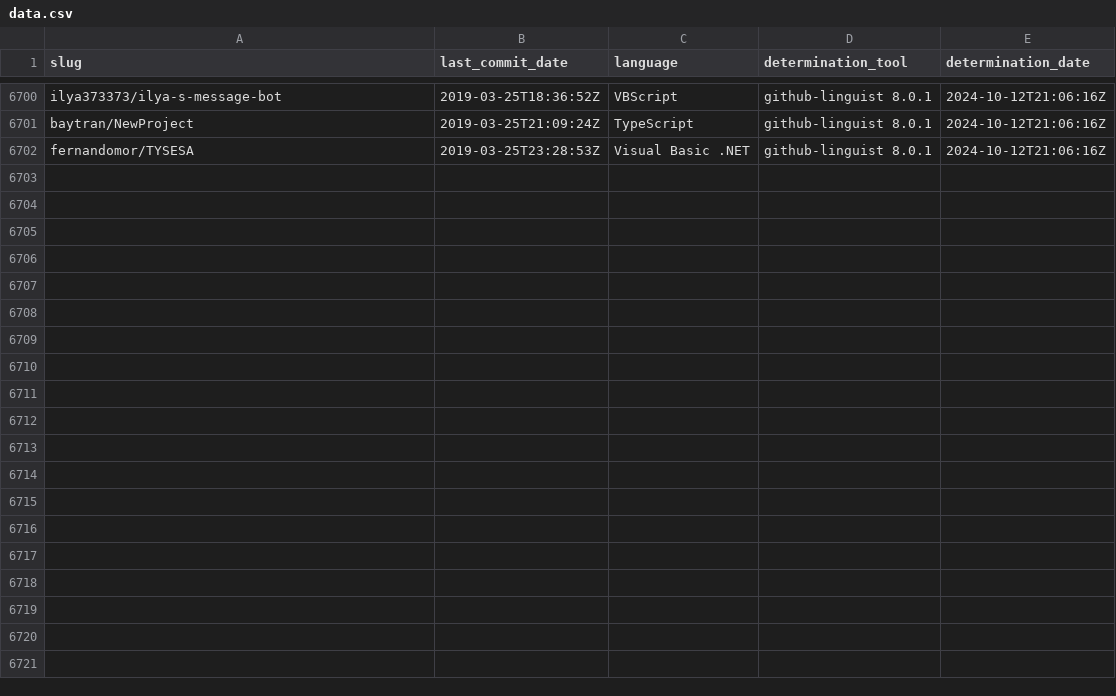
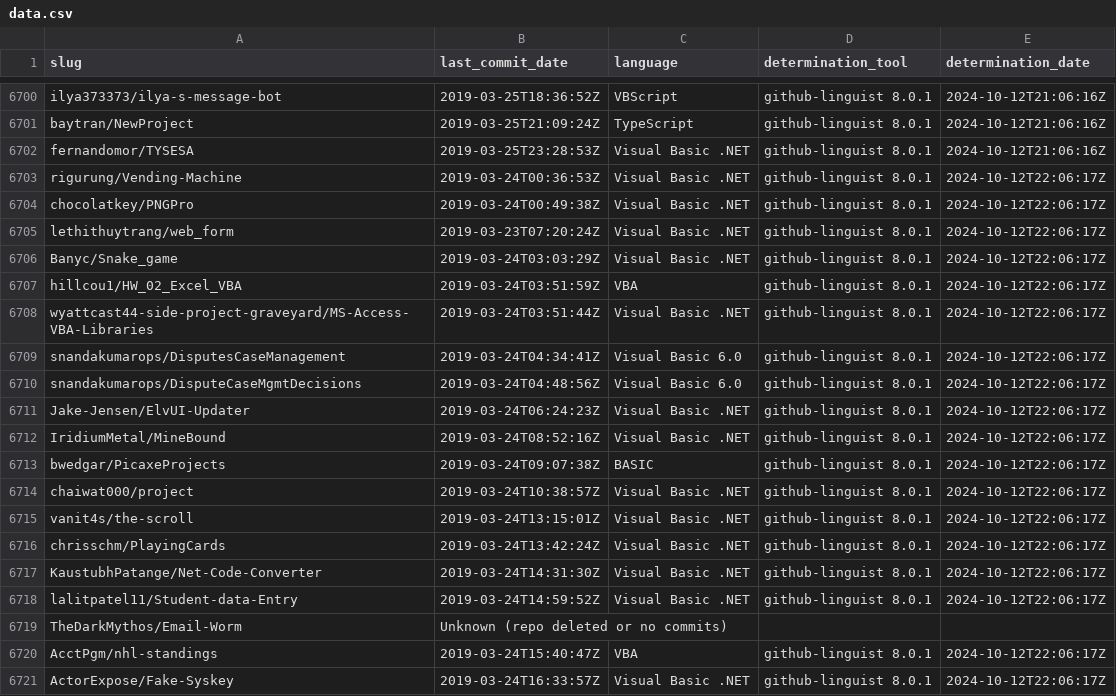
Before and after one commit to DecimalTurn/Visual-Basic-Data, a CSV file: data/data.csv, drawn as a sheet; only a part is shown, gaps mark what is left out; the diff covers the shown part only.

```diff
--- a/data/data.csv
+++ b/data/data.csv
@@ -6702 +6702,20 @@ baytran/NewProject,2019-03-25T21:09:24Z,TypeScript,github-linguist 8.0.1,2024-10
 fernandomor/TYSESA,2019-03-25T23:28:53Z,Visual Basic .NET,github-linguist 8.0.1,2024-10-12T21:06:16Z
+rigurung/Vending-Machine,2019-03-24T00:36:53Z,Visual Basic .NET,github-linguist 8.0.1,2024-10-12T22:06:17Z
+chocolatkey/PNGPro,2019-03-24T00:49:38Z,Visual Basic .NET,github-linguist 8.0.1,2024-10-12T22:06:17Z
+lethithuytrang/web_form,2019-03-23T07:20:24Z,Visual Basic .NET,github-linguist 8.0.1,2024-10-12T22:06:17Z
+Banyc/Snake_game,2019-03-24T03:03:29Z,Visual Basic .NET,github-linguist 8.0.1,2024-10-12T22:06:17Z
+hillcou1/HW_02_Excel_VBA,2019-03-24T03:51:59Z,VBA,github-linguist 8.0.1,2024-10-12T22:06:17Z
+wyattcast44-side-project-graveyard/MS-Access-VBA-Libraries,2019-03-24T03:51:44Z,Visual Basic .NET,github-linguist 8.0.1,2024-10-12T22:06:17Z
+snandakumarops/DisputesCaseManagement,2019-03-24T04:34:41Z,Visual Basic 6.0,github-linguist 8.0.1,2024-10-12T22:06:17Z
+snandakumarops/DisputeCaseMgmtDecisions,2019-03-24T04:48:56Z,Visual Basic 6.0,github-linguist 8.0.1,2024-10-12T22:06:17Z
+Jake-Jensen/ElvUI-Updater,2019-03-24T06:24:23Z,Visual Basic .NET,github-linguist 8.0.1,2024-10-12T22:06:17Z
+IridiumMetal/MineBound,2019-03-24T08:52:16Z,Visual Basic .NET,github-linguist 8.0.1,2024-10-12T22:06:17Z
+bwedgar/PicaxeProjects,2019-03-24T09:07:38Z,BASIC,github-linguist 8.0.1,2024-10-12T22:06:17Z
+chaiwat000/project,2019-03-24T10:38:57Z,Visual Basic .NET,github-linguist 8.0.1,2024-10-12T22:06:17Z
+vanit4s/the-scroll,2019-03-24T13:15:01Z,Visual Basic .NET,github-linguist 8.0.1,2024-10-12T22:06:17Z
+chrisschm/PlayingCards,2019-03-24T13:42:24Z,Visual Basic .NET,github-linguist 8.0.1,2024-10-12T22:06:17Z
+KaustubhPatange/Net-Code-Converter,2019-03-24T14:31:30Z,Visual Basic .NET,github-linguist 8.0.1,2024-10-12T22:06:17Z
+lalitpatel11/Student-data-Entry,2019-03-24T14:59:52Z,Visual Basic .NET,github-linguist 8.0.1,2024-10-12T22:06:17Z
+TheDarkMythos/Email-Worm,Unknown (repo deleted or no commits),,,
+AcctPgm/nhl-standings,2019-03-24T15:40:47Z,VBA,github-linguist 8.0.1,2024-10-12T22:06:17Z
+ActorExpose/Fake-Syskey,2019-03-24T16:33:57Z,Visual Basic .NET,github-linguist 8.0.1,2024-10-12T22:06:17Z
```
Also changed, not shown: 12 added rows elsewhere in this file, 2 other files.
